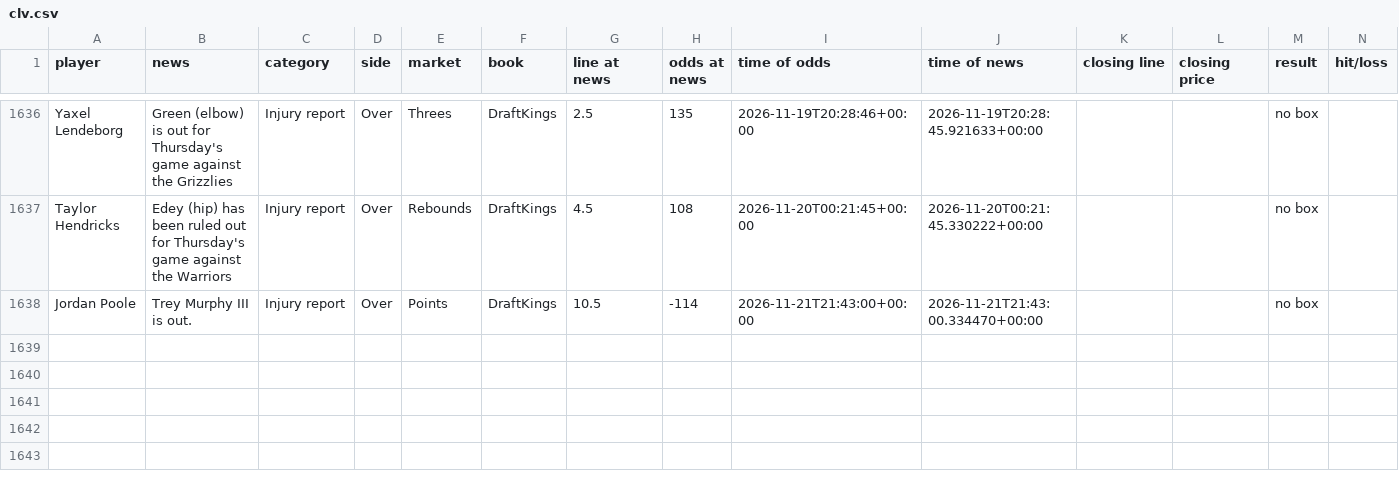
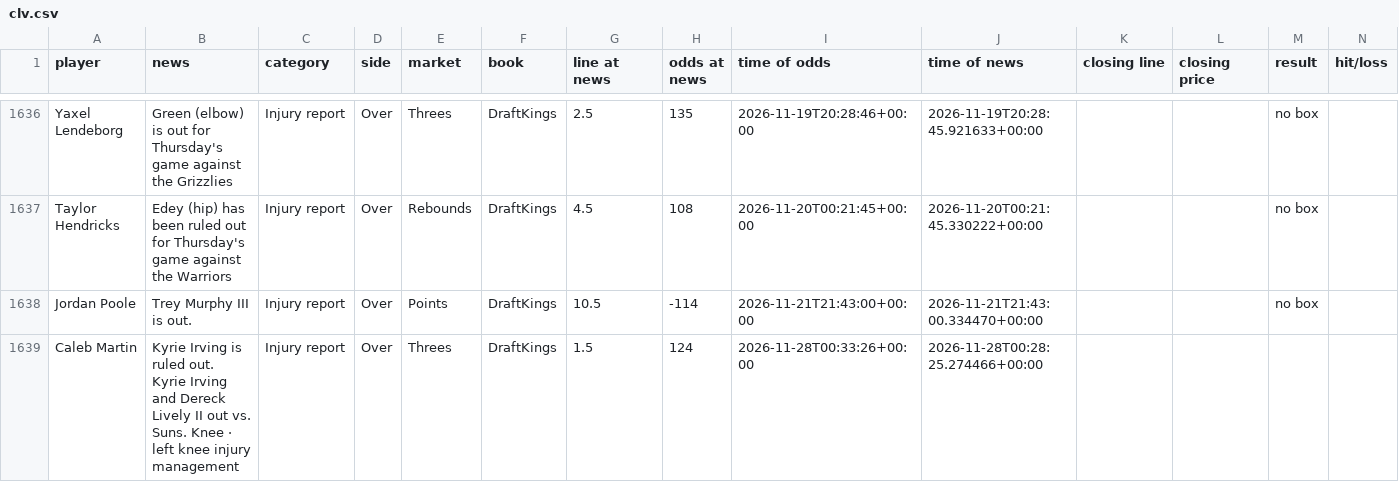
Before and after one commit to jriordan55/nba-news-scanner, a CSV file: data/clv.csv, drawn as a sheet; only a part is shown, gaps mark what is left out; rows hold the shown columns only; the diff names each change by its address in the sheet, - before the commit and + after, or states it on an @@ line.

```diff
--- a/data/clv.csv
+++ b/data/clv.csv
+row 1639: Caleb Martin | Kyrie Irving is ruled out. Kyrie Irving and Dereck Lively II out vs. Suns. Knee · left knee injury management | Injury report | Over | Threes | DraftKings | 1.5 | 124 | 2026-11-28T00:33:26+00:00 | 2026-11-28T00:28:25.274466+00:00
```
Also changed, not shown: 1 other file.
